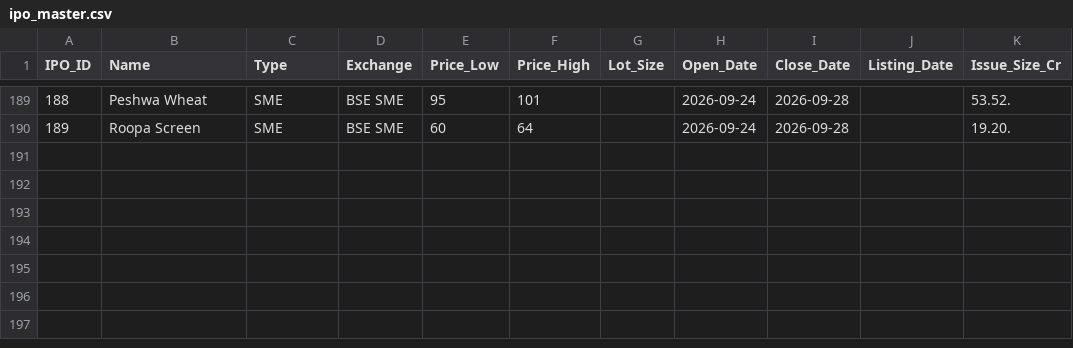
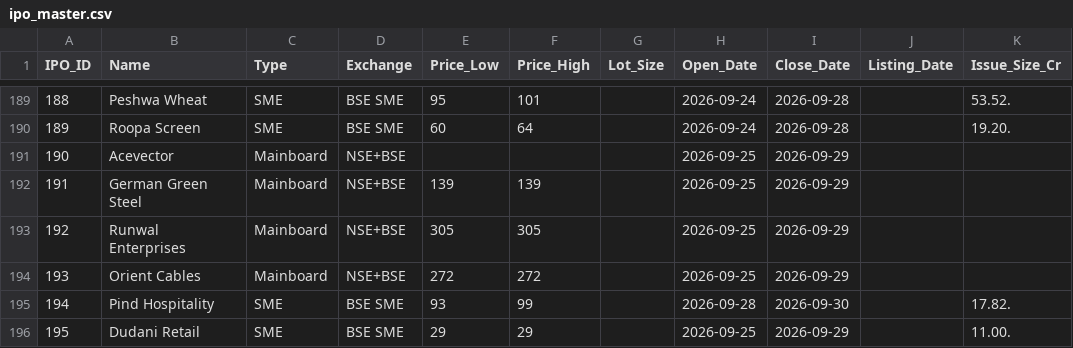
Before and after one commit to vadai-poche/NK-Spaces, a CSV file: trading/ipo_master.csv, drawn as a sheet; only a part is shown, gaps mark what is left out.

```diff
--- a/trading/ipo_master.csv
+++ b/trading/ipo_master.csv
@@ -190 +190,7 @@ IPO_ID,Name,Type,Exchange,Price_Low,Price_High,Lot_Size,Open_Date,Close_Date,Lis
 189,Roopa Screen,SME,BSE SME,60,64,,2026-09-24,2026-09-28,,19.20.
+190,Acevector,Mainboard,NSE+BSE,,,,2026-09-25,2026-09-29,,
+191,German Green Steel,Mainboard,NSE+BSE,139,139,,2026-09-25,2026-09-29,,
+192,Runwal Enterprises,Mainboard,NSE+BSE,305,305,,2026-09-25,2026-09-29,,
+193,Orient Cables,Mainboard,NSE+BSE,272,272,,2026-09-25,2026-09-29,,
+194,Pind Hospitality,SME,BSE SME,93,99,,2026-09-28,2026-09-30,,17.82.
+195,Dudani Retail,SME,BSE SME,29,29,,2026-09-25,2026-09-29,,11.00.
```
Also changed, not shown: 2 other files.
